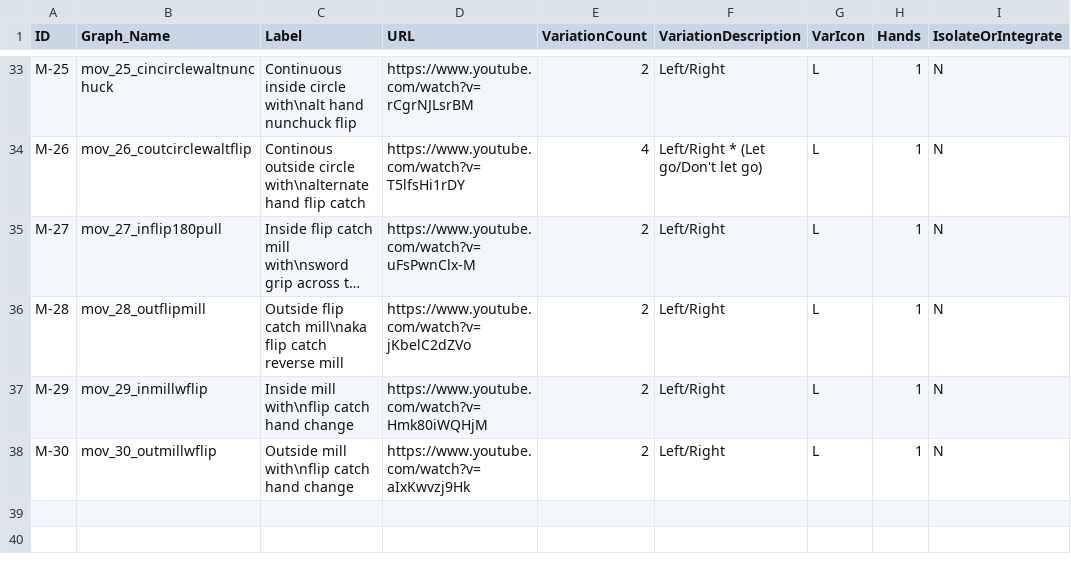
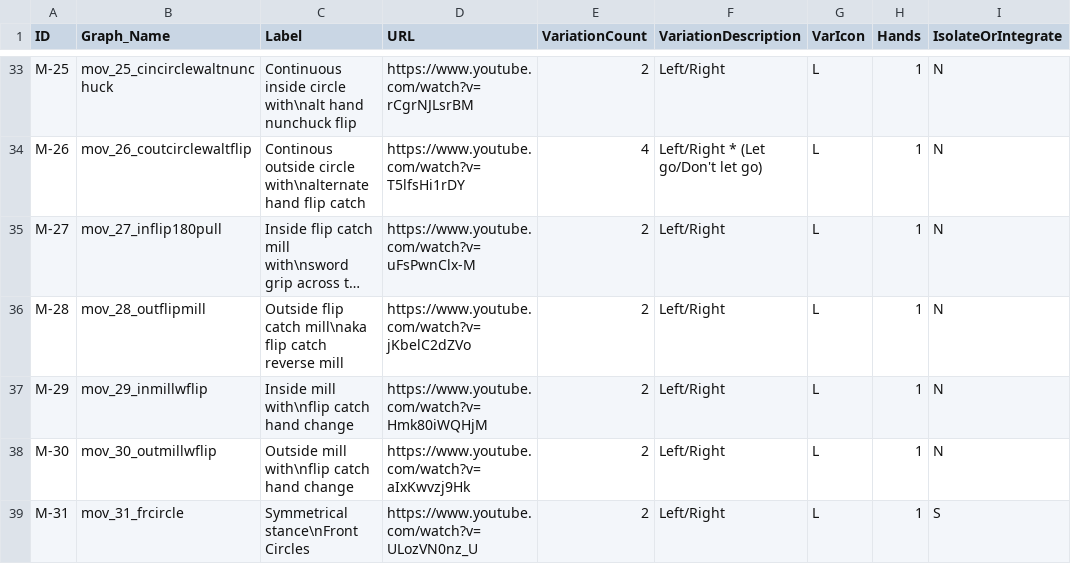
Before and after one commit to dznz/wildman-skill-trees, a CSV file: src/mace/mace_progression.csv, drawn as a sheet; only a part is shown, gaps mark what is left out; long unchanged cells end in …; the diff names each change by its address in the sheet, - before the commit and + after, or states it on an @@ line.

Commit message:
feat(mace_progression): add M-31

```diff
--- a/src/mace/mace_progression.csv
+++ b/src/mace/mace_progression.csv
+row 39: M-31 | mov_31_frcircle | Symmetrical stance\nFront Circles | https://www.youtube.com/watch?v=ULozVN0nz_U | 2 | Left/Right | L | 1 | S
```
Also changed, not shown: 2 other files.
